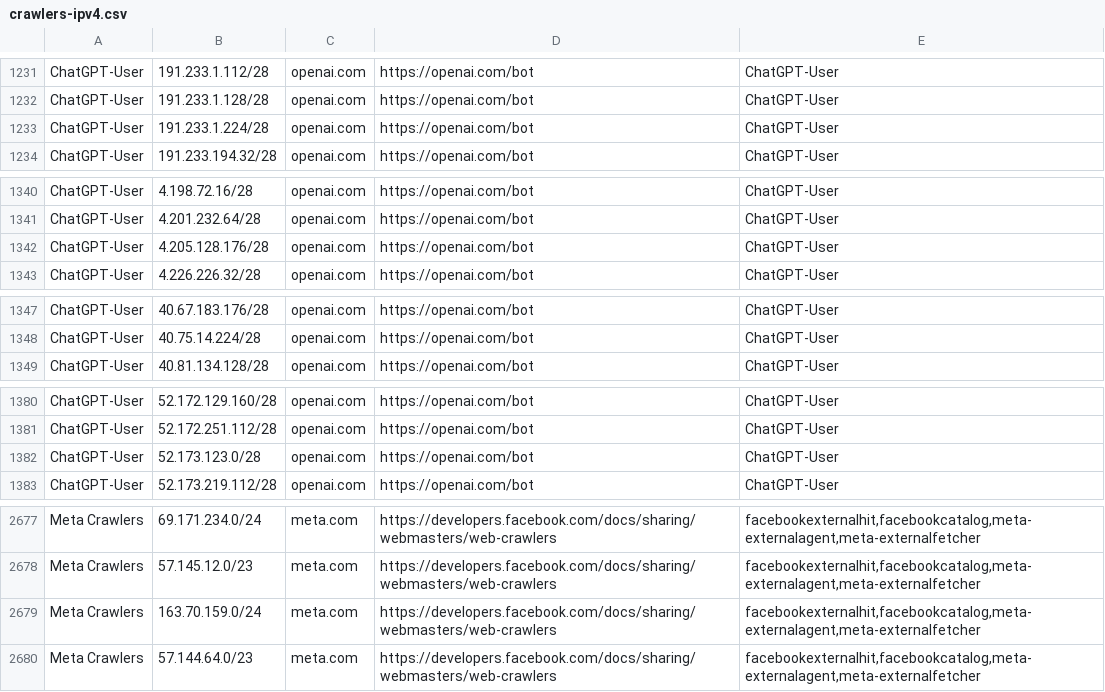
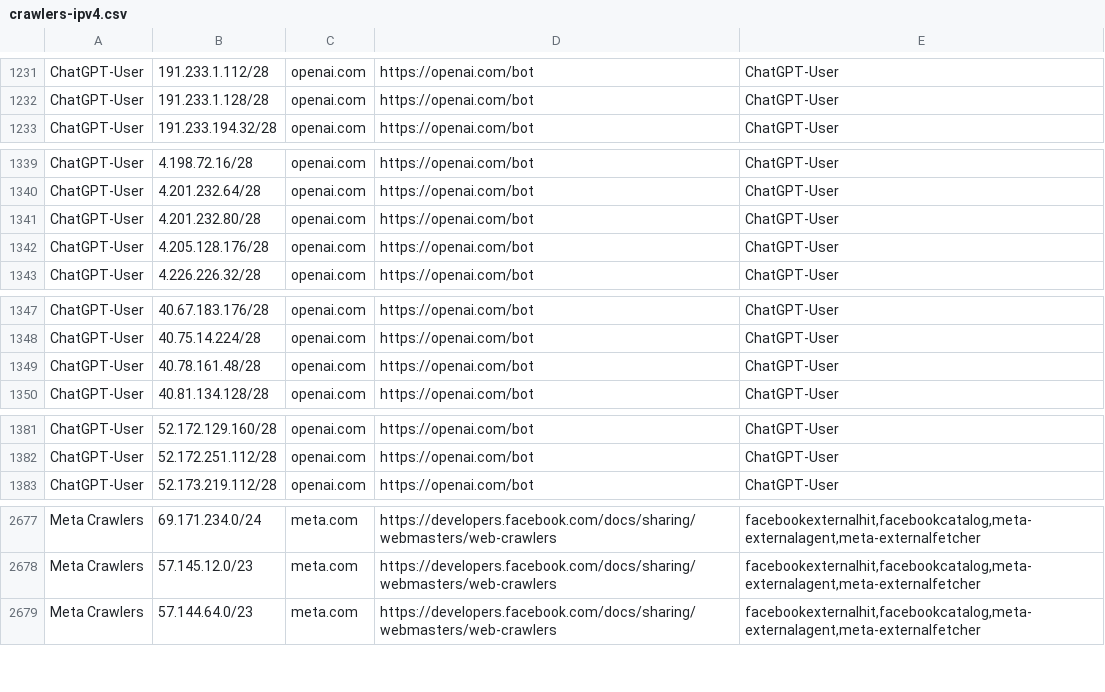
Before and after one commit to hexydec/ip-ranges, a CSV file: output/crawlers-ipv4.csv, drawn as a sheet; only a part is shown, gaps mark what is left out; removed rows and columns are numbered as before the commit, all else as after; the diff names each change by its address in the sheet, - before the commit and + after, or states it on an @@ line.

```diff
--- a/output/crawlers-ipv4.csv
+++ b/output/crawlers-ipv4.csv
-row 1233: ChatGPT-User | 191.233.1.224/28 | openai.com | https://openai.com/bot | ChatGPT-User
+row 1341: ChatGPT-User | 4.201.232.80/28 | openai.com | https://openai.com/bot | ChatGPT-User
+row 1349: ChatGPT-User | 40.78.161.48/28 | openai.com | https://openai.com/bot | ChatGPT-User
-row 1382: ChatGPT-User | 52.173.123.0/28 | openai.com | https://openai.com/bot | ChatGPT-User
-row 2679: Meta Crawlers | 163.70.159.0/24 | meta.com | https://developers.facebook.com/docs/sharing/webmasters/web-crawlers | facebookexternalhit,facebookcatalog,meta-externalagent,meta-externalfetcher
```
Also changed, not shown: output/crawlers-ipv6.csv, output/crawlers.csv, 16 other files.
